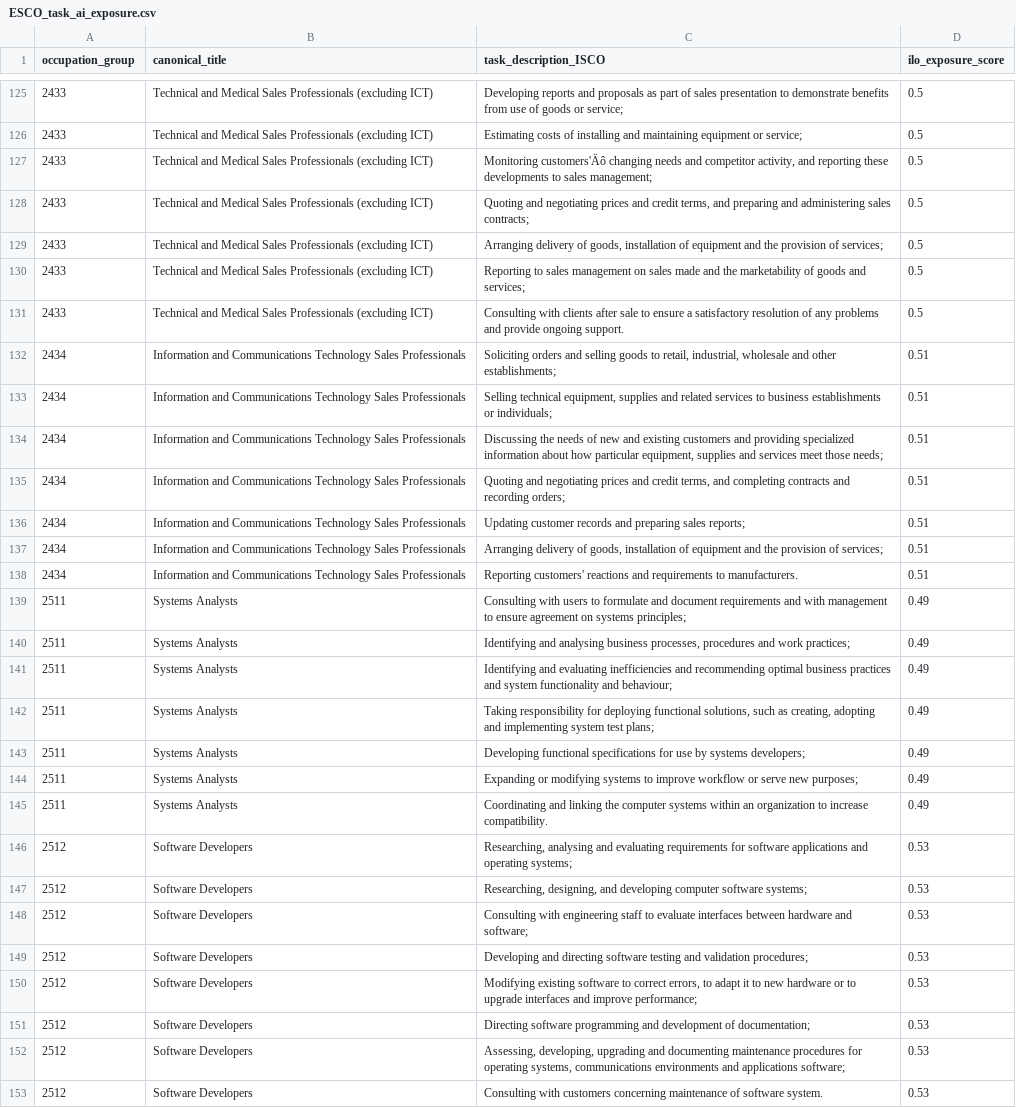
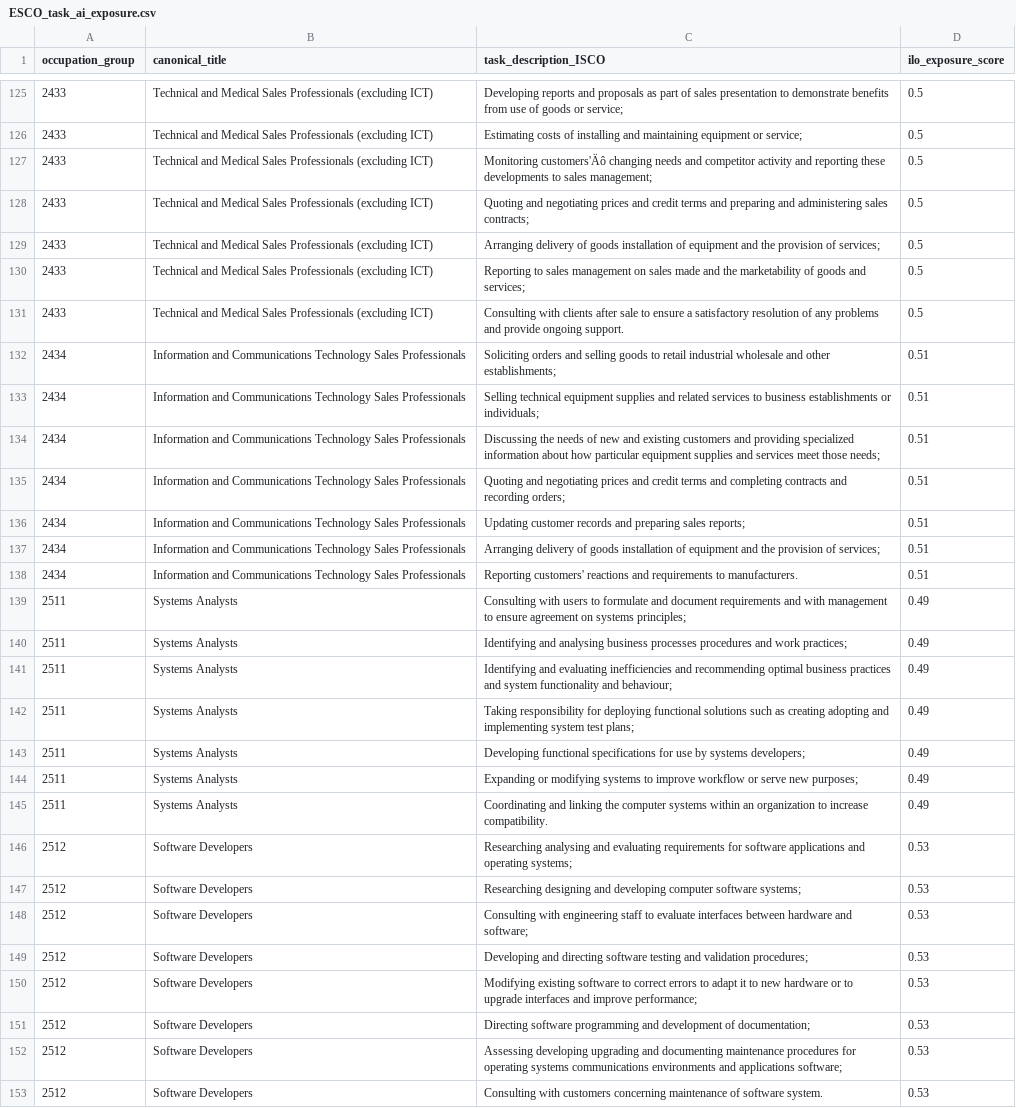
Before and after one commit to lauramontenegro1/ICE-Insights--Data-Science-II, a CSV file: cleaning_data/ESCO_task_ai_exposure.csv, drawn as a sheet; only a part is shown, gaps mark what is left out; the diff covers the shown part only; the diff names each change by its address in the sheet, - before the commit and + after, or states it on an @@ line.

```diff
--- a/cleaning_data/ESCO_task_ai_exposure.csv
+++ b/cleaning_data/ESCO_task_ai_exposure.csv
-C127 (task_description_ISCO): …and competitor activity, and reporting…
+C127 (task_description_ISCO): …and competitor activity and reporting…
-C128 (task_description_ISCO): …and credit terms, and preparing…
+C128 (task_description_ISCO): …and credit terms and preparing…
-C129 (task_description_ISCO): …delivery of goods, installation of…
+C129 (task_description_ISCO): …delivery of goods installation of…
-C132 (task_description_ISCO): …goods to retail, industrial, wholesale and…
+C132 (task_description_ISCO): …goods to retail industrial wholesale and…
-C133 (task_description_ISCO): Selling technical equipment, supplies and…
+C133 (task_description_ISCO): Selling technical equipment supplies and…
-C134 (task_description_ISCO): …how particular equipment, supplies and…
+C134 (task_description_ISCO): …how particular equipment supplies and…
-C135 (task_description_ISCO): …and credit terms, and completing…
+C135 (task_description_ISCO): …and credit terms and completing…
-C137 (task_description_ISCO): …delivery of goods, installation of…
+C137 (task_description_ISCO): …delivery of goods installation of…
-C140 (task_description_ISCO): …analysing business processes, procedures and…
+C140 (task_description_ISCO): …analysing business processes procedures and…
-C142 (task_description_ISCO): …deploying functional solutions, such as creating, adopting and…
+C142 (task_description_ISCO): …deploying functional solutions such as creating adopting and…
-C146 (task_description_ISCO): Researching, analysing and…
+C146 (task_description_ISCO): Researching analysing and…
-C147 (task_description_ISCO): Researching, designing, and developing…
+C147 (task_description_ISCO): Researching designing and developing…
-C150 (task_description_ISCO): …to correct errors, to adapt…
+C150 (task_description_ISCO): …to correct errors to adapt…
-C152 (task_description_ISCO): Assessing, developing, upgrading and documenting maintenance procedures for operating systems, communications environments…
+C152 (task_description_ISCO): Assessing developing upgrading and documenting maintenance procedures for operating systems communications environments…
```
Also changed, not shown: 158 edited cells elsewhere in this file, cleaning_data/ONET_occupation_ai_exposure.csv, cleaning_data/_removed/occupations.csv, 9 other files.
